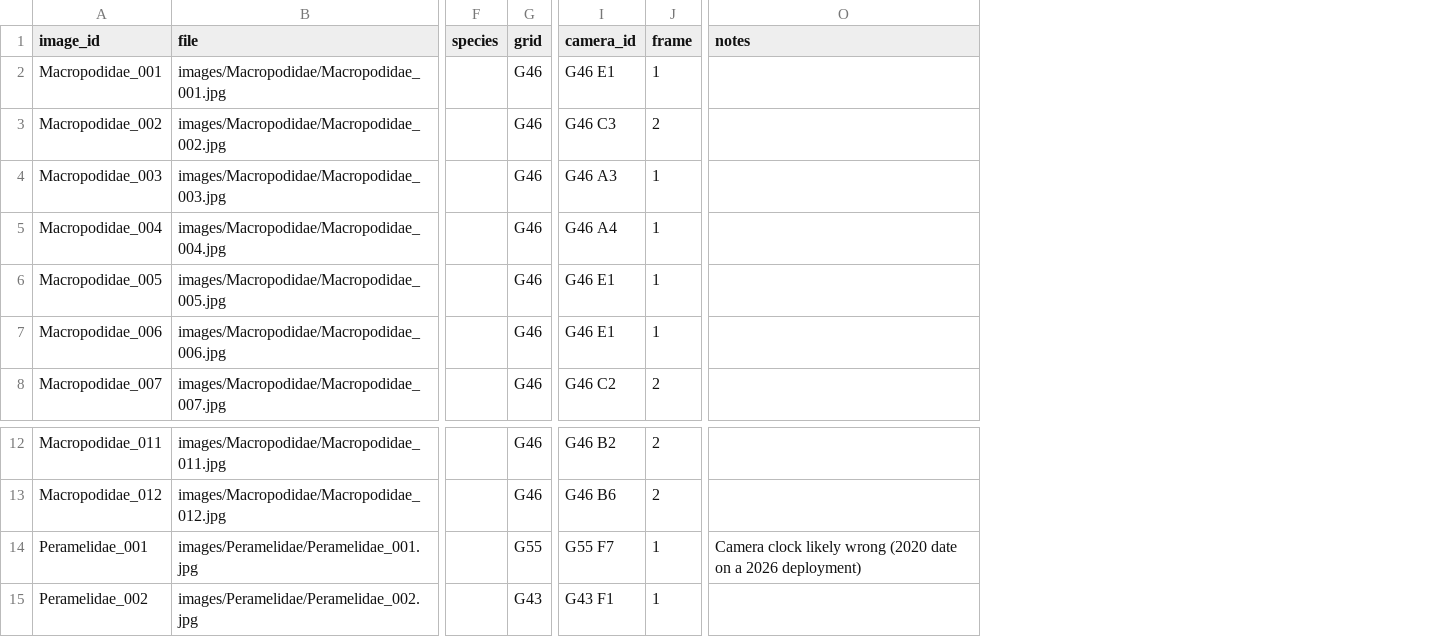
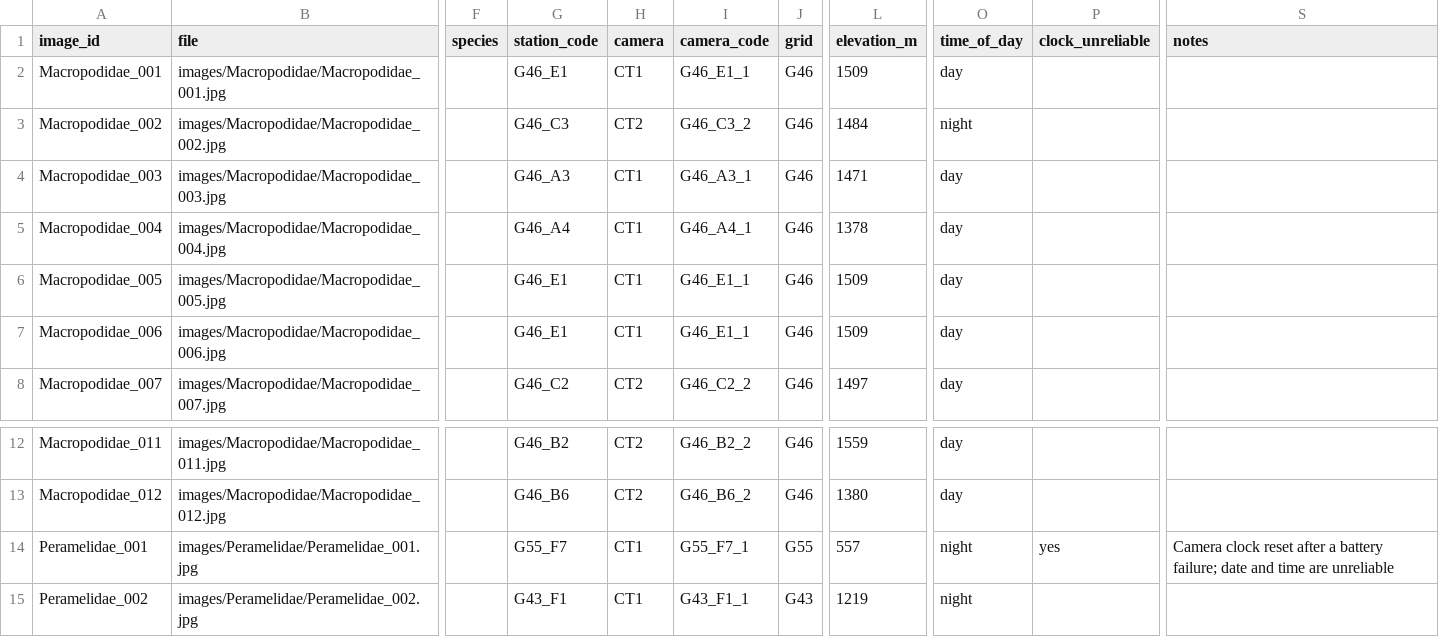
Before and after one commit to wtunsworth-a11y/MCA_BioD, a CSV file: camtrap/images/manifest.csv, drawn as a sheet; only a part is shown, gaps mark what is left out; removed rows and columns are numbered as before the commit, all else as after; the diff names each change by its address in the sheet, - before the commit and + after, or states it on an @@ line.

```diff
--- a/camtrap/images/manifest.csv
+++ b/camtrap/images/manifest.csv
+column G (station_code), rows 2-8: G46_E1 | G46_C3 | G46_A3 | G46_A4 | G46_E1 | G46_E1 | G46_C2; rows 12-15: G46_B2 | G46_B6 | G55_F7 | G43_F1
+column H (camera), rows 2-8: CT1 | CT2 | CT1 | CT1 | CT1 | CT1 | CT2; rows 12-15: CT2 | CT2 | CT1 | CT1
+column I (camera_code), rows 2-8: G46_E1_1 | G46_C3_2 | G46_A3_1 | G46_A4_1 | G46_E1_1 | G46_E1_1 | G46_C2_2; rows 12-15: G46_B2_2 | G46_B6_2 | G55_F7_1 | G43_F1_1
-column I (camera_id), rows 2-8: G46 E1 | G46 C3 | G46 A3 | G46 A4 | G46 E1 | G46 E1 | G46 C2; rows 12-15: G46 B2 | G46 B6 | G55 F7 | G43 F1
-column J (frame), rows 2-8: 1 | 2 | 1 | 1 | 1 | 1 | 2; rows 12-15: 2 | 2 | 1 | 1
+column L (elevation_m), rows 2-8: 1509 | 1484 | 1471 | 1378 | 1509 | 1509 | 1497; rows 12-15: 1559 | 1380 | 557 | 1219
+column O (time_of_day), rows 2-8: day | night | day | day | day | day | day; rows 12-15: day | day | night | night
+column P (clock_unreliable), row 14: yes
-S14 (notes): Camera clock likely wrong (2020 date on a 2026 deployment)
+S14 (notes): Camera clock reset after a battery failure; date and time are unreliable
```
Also changed, not shown: 2 other files.
